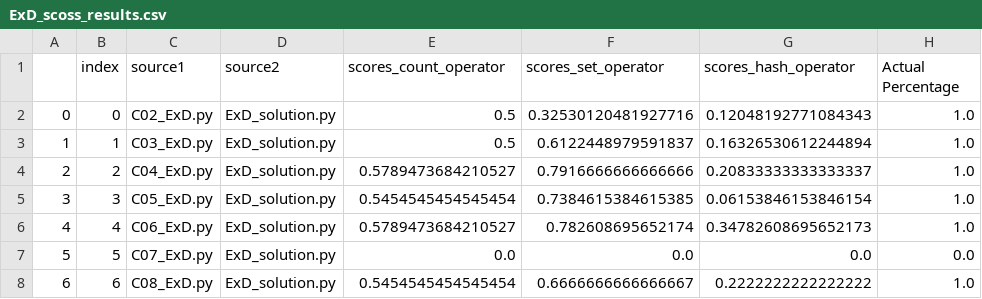
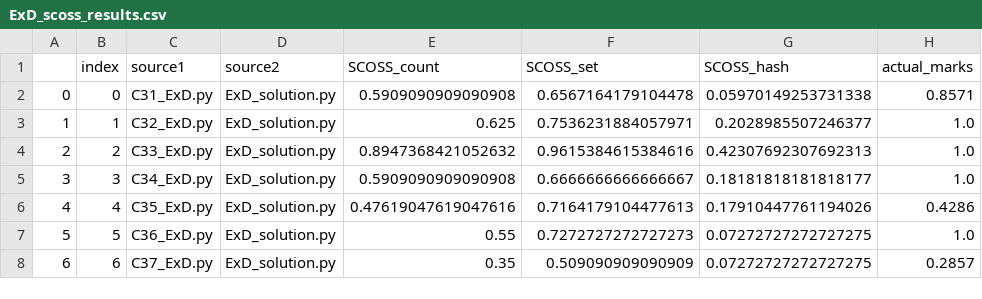
Before and after one commit to peteloh/AI-for-Modules-Assessments, a CSV file: data/Results/ExD_scoss_results.csv, drawn as a sheet; only a part is shown; the diff covers the shown part only.

```diff
--- a/data/Results/ExD_scoss_results.csv
+++ b/data/Results/ExD_scoss_results.csv
@@ -1,8 +1,8 @@
-,index,source1,source2,scores_count_operator,scores_set_operator,scores_hash_operator,Actual Percentage
-0,0,C02_ExD.py,ExD_solution.py,0.5,0.32530120481927716,0.12048192771084343,1.0
-1,1,C03_ExD.py,ExD_solution.py,0.5,0.6122448979591837,0.16326530612244894,1.0
-2,2,C04_ExD.py,ExD_solution.py,0.5789473684210527,0.7916666666666666,0.20833333333333337,1.0
-3,3,C05_ExD.py,ExD_solution.py,0.5454545454545454,0.7384615384615385,0.06153846153846154,1.0
-4,4,C06_ExD.py,ExD_solution.py,0.5789473684210527,0.782608695652174,0.34782608695652173,1.0
-5,5,C07_ExD.py,ExD_solution.py,0.0,0.0,0.0,0.0
-6,6,C08_ExD.py,ExD_solution.py,0.5454545454545454,0.6666666666666667,0.2222222222222222,1.0
+,index,source1,source2,SCOSS_count,SCOSS_set,SCOSS_hash,actual_marks
+0,0,C31_ExD.py,ExD_solution.py,0.5909090909090908,0.6567164179104478,0.05970149253731338,0.8571
+1,1,C32_ExD.py,ExD_solution.py,0.625,0.7536231884057971,0.2028985507246377,1.0
+2,2,C33_ExD.py,ExD_solution.py,0.8947368421052632,0.9615384615384616,0.42307692307692313,1.0
+3,3,C34_ExD.py,ExD_solution.py,0.5909090909090908,0.6666666666666667,0.18181818181818177,1.0
+4,4,C35_ExD.py,ExD_solution.py,0.47619047619047616,0.7164179104477613,0.17910447761194026,0.4286
+5,5,C36_ExD.py,ExD_solution.py,0.55,0.7272727272727273,0.07272727272727275,1.0
+6,6,C37_ExD.py,ExD_solution.py,0.35,0.509090909090909,0.07272727272727275,0.2857
```
Also changed, not shown: 17 removed rows and 13 edited cells elsewhere in this file, data/Results/ExA_scoss_results.csv, data/Results/ExB_scoss_results.csv, 8 other files.
